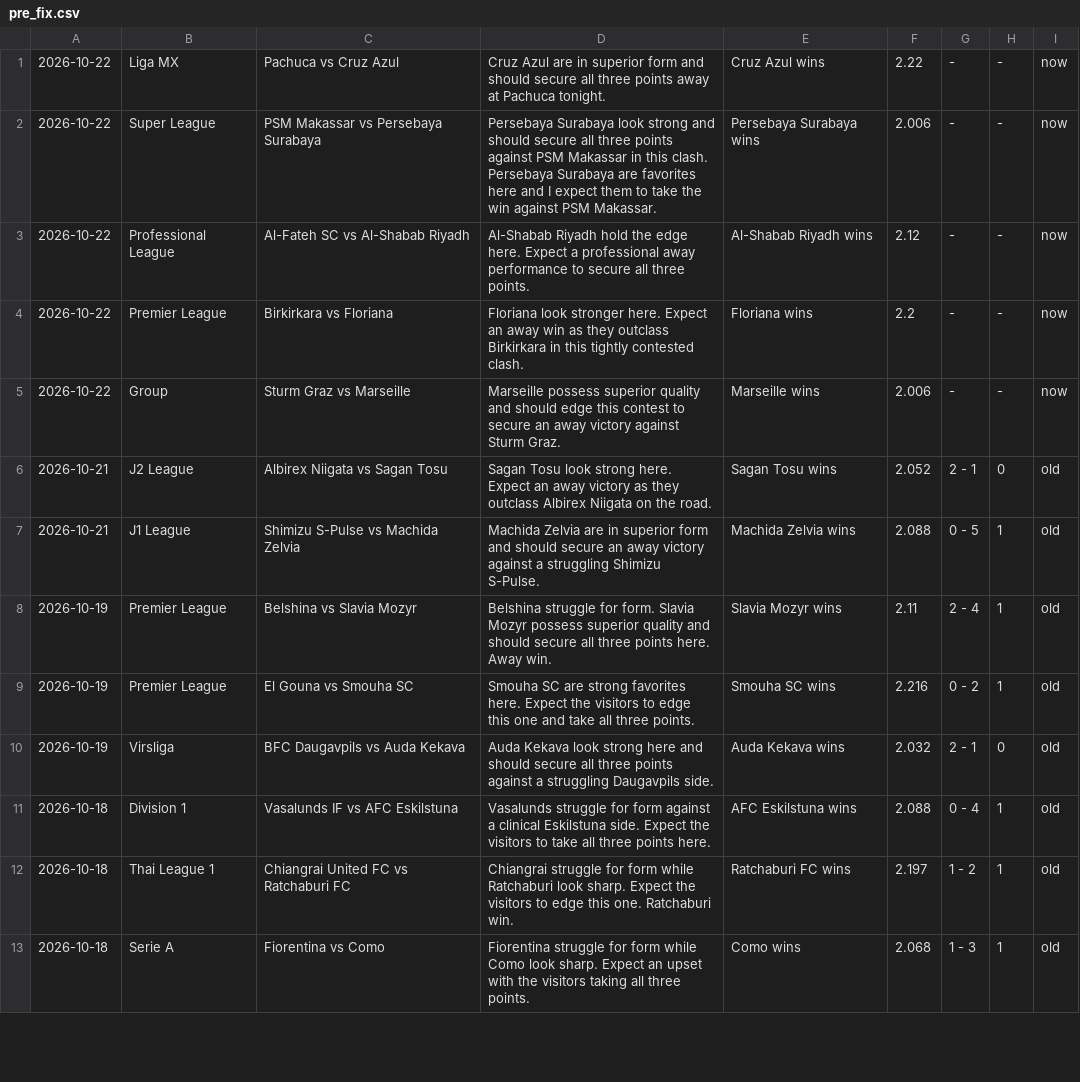
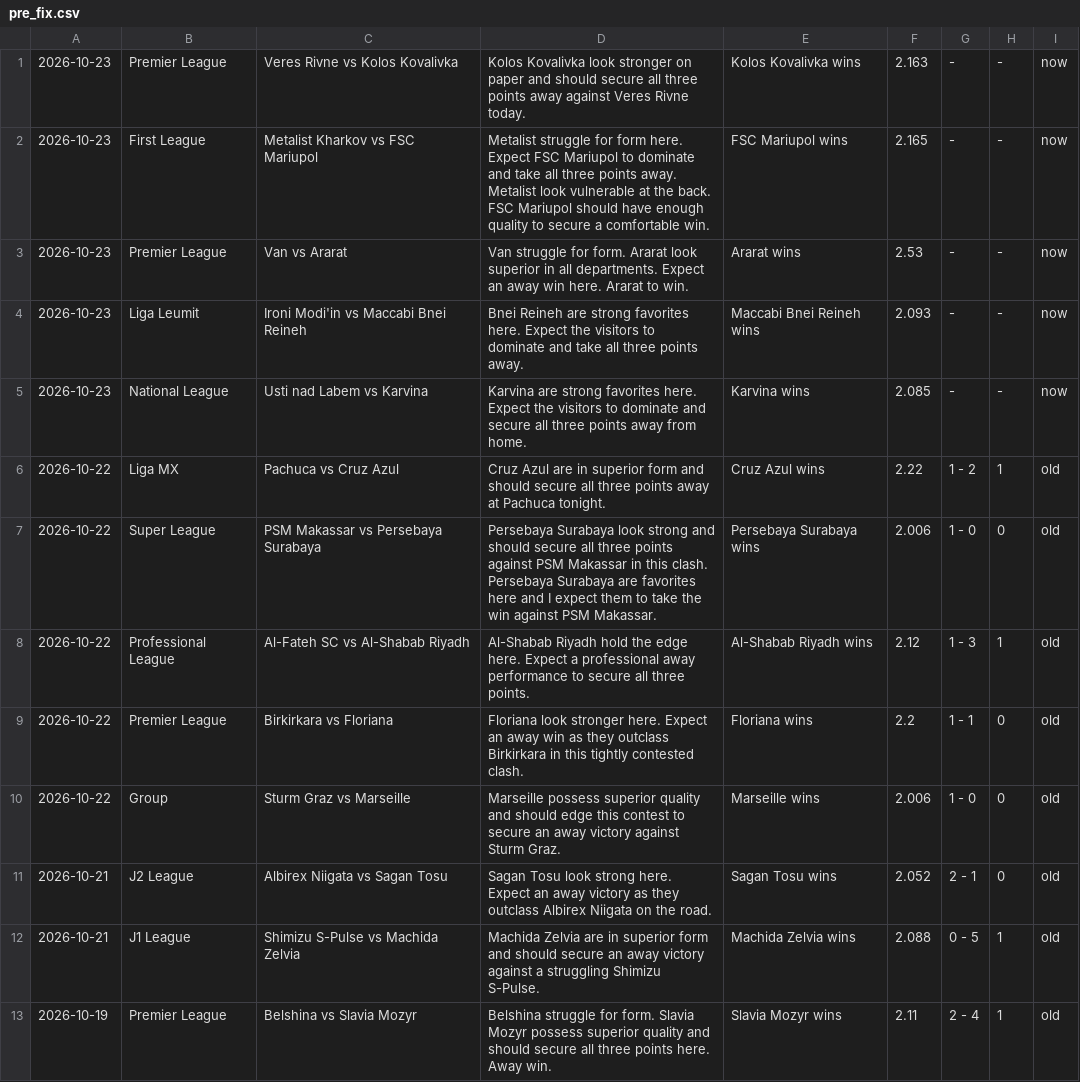
Before and after one commit to htetmyet/footytips, a CSV file: pre_fix.csv, drawn as a sheet; only a part is shown; the shorter side is filled out with more unchanged rows.

```diff
--- a/pre_fix.csv
+++ b/pre_fix.csv
@@ -1,6 +1,11 @@
-2026-10-22,Liga MX,Pachuca vs Cruz Azul,Cruz Azul are in superior form and should secure all three points away at Pachuca tonight.,Cruz Azul wins,2.22,-,-,now
-2026-10-22,Super League,PSM Makassar vs Persebaya Surabaya,Persebaya Surabaya look strong and should secure all three points against PSM Makassar in this clash. Persebaya Surabaya are favorites here and I expect them to take the win against PSM Makassar.,Persebaya Surabaya wins,2.006,-,-,now
-2026-10-22,Professional League,Al-Fateh SC vs Al-Shabab Riyadh,Al-Shabab Riyadh hold the edge here. Expect a professional away performance to secure all three points.,Al-Shabab Riyadh wins,2.12,-,-,now
-2026-10-22,Premier League,Birkirkara vs Floriana,Floriana look stronger here. Expect an away win as they outclass Birkirkara in this tightly contested clash.,Floriana wins,2.2,-,-,now
-2026-10-22,Group,Sturm Graz vs Marseille,Marseille possess superior quality and should edge this contest to secure an away victory against Sturm Graz.,Marseille wins,2.006,-,-,now
+2026-10-23,Premier League,Veres Rivne vs Kolos Kovalivka,Kolos Kovalivka look stronger on paper and should secure all three points away against Veres Rivne today.,Kolos Kovalivka wins,2.163,-,-,now
+2026-10-23,First League,Metalist Kharkov vs FSC Mariupol,Metalist struggle for form here. Expect FSC Mariupol to dominate and take all three points away. Metalist look vulnerable at the back. FSC Mariupol should have enough quality to secure a comfortable win.,FSC Mariupol wins,2.165,-,-,now
+2026-10-23,Premier League,Van vs Ararat,Van struggle for form. Ararat look superior in all departments. Expect an away win here. Ararat to win.,Ararat wins,2.53,-,-,now
+2026-10-23,Liga Leumit,Ironi Modi'in vs Maccabi Bnei Reineh,Bnei Reineh are strong favorites here. Expect the visitors to dominate and take all three points away.,Maccabi Bnei Reineh wins,2.093,-,-,now
+2026-10-23,National League,Usti nad Labem vs Karvina,Karvina are strong favorites here. Expect the visitors to dominate and secure all three points away from home.,Karvina wins,2.085,-,-,now
+2026-10-22,Liga MX,Pachuca vs Cruz Azul,Cruz Azul are in superior form and should secure all three points away at Pachuca tonight.,Cruz Azul wins,2.22,1 - 2,1,old
+2026-10-22,Super League,PSM Makassar vs Persebaya Surabaya,Persebaya Surabaya look strong and should secure all three points against PSM Makassar in this clash. Persebaya Surabaya are favorites here and I expect them to take the win against PSM Makassar.,Persebaya Surabaya wins,2.006,1 - 0,0,old
+2026-10-22,Professional League,Al-Fateh SC vs Al-Shabab Riyadh,Al-Shabab Riyadh hold the edge here. Expect a professional away performance to secure all three points.,Al-Shabab Riyadh wins,2.12,1 - 3,1,old
+2026-10-22,Premier League,Birkirkara vs Floriana,Floriana look stronger here. Expect an away win as they outclass Birkirkara in this tightly contested clash.,Floriana wins,2.2,1 - 1,0,old
+2026-10-22,Group,Sturm Graz vs Marseille,Marseille possess superior quality and should edge this contest to secure an away victory against Sturm Graz.,Marseille wins,2.006,1 - 0,0,old
 2026-10-21,J2 League,Albirex Niigata vs Sagan Tosu,Sagan Tosu look strong here. Expect an away victory as they outclass Albirex Niigata on the road.,Sagan Tosu wins,2.052,2 - 1,0,old
```
Also changed, not shown: free_fix.csv.
